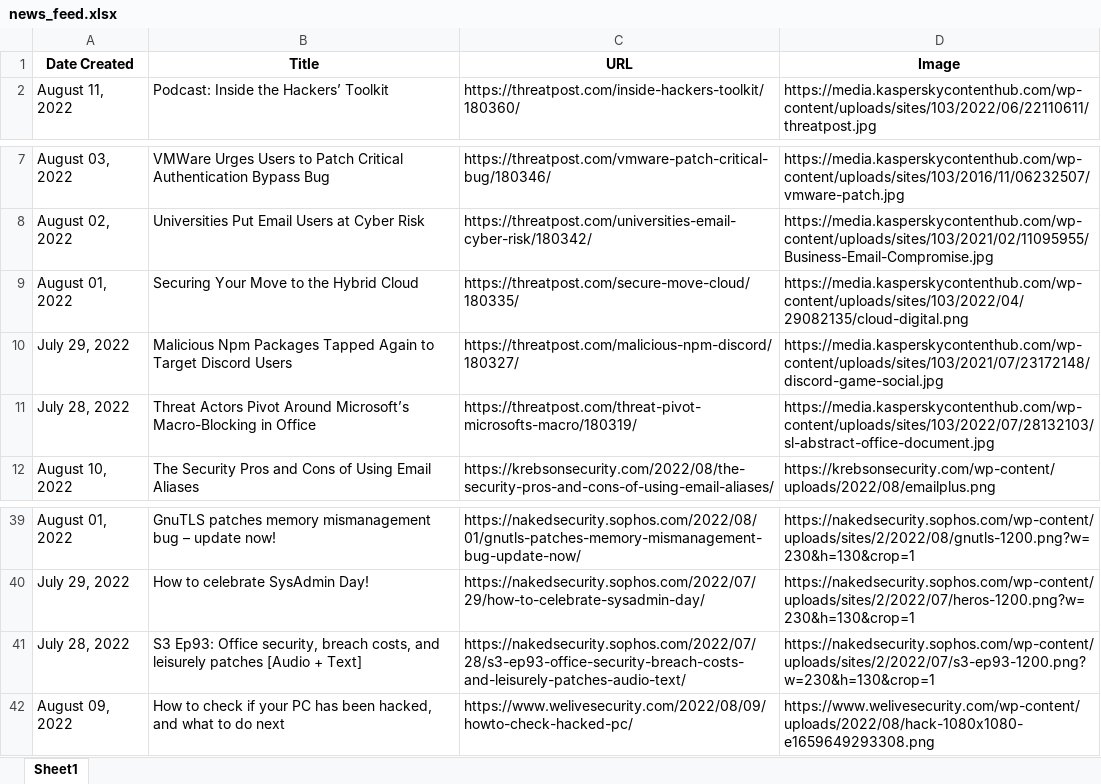
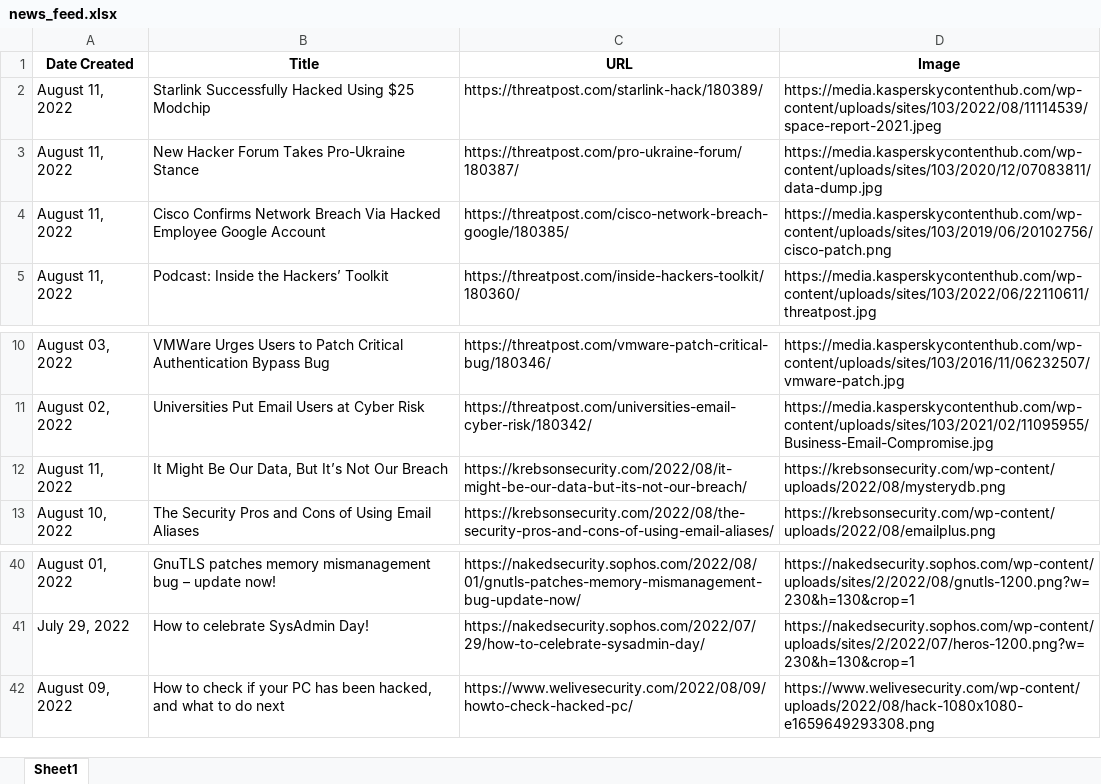
Before and after one commit to thecyberbytes/thecyberbytes.github.io, an Excel workbook: cyber_web/excels/news_feed.xlsx, sheet Sheet1, drawn as a sheet; only a part is shown, gaps mark what is left out; values as stored, in another font and other column widths than the file's, no borders; removed rows and columns are numbered as before the commit, all else as after; the diff covers the shown part only; the diff names each change by its address in the sheet, - before the commit and + after, or states it on an @@ line.

```diff
--- a/cyber_web/excels/news_feed.xlsx (sheet Sheet1)
+++ b/cyber_web/excels/news_feed.xlsx (sheet Sheet1)
+row 2: August 11, 2022 | Starlink Successfully Hacked Using $25 Modchip | https://threatpost.com/starlink-hack/180389/ | https://media.kasperskycontenthub.com/wp-content/uploads/sites/103/2022/08/11114539/space-report-2021.jpeg
+row 3: August 11, 2022 | New Hacker Forum Takes Pro-Ukraine Stance | https://threatpost.com/pro-ukraine-forum/180387/ | https://media.kasperskycontenthub.com/wp-content/uploads/sites/103/2020/12/07083811/data-dump.jpg
+row 4: August 11, 2022 | Cisco Confirms Network Breach Via Hacked Employee Google Account | https://threatpost.com/cisco-network-breach-google/180385/ | https://media.kasperskycontenthub.com/wp-content/uploads/sites/103/2019/06/20102756/cisco-patch.png
-row 9: August 01, 2022 | Securing Your Move to the Hybrid Cloud | https://threatpost.com/secure-move-cloud/180335/ | https://media.kasperskycontenthub.com/wp-content/uploads/sites/103/2022/04/29082135/cloud-digital.png
-row 10: July 29, 2022 | Malicious Npm Packages Tapped Again to Target Discord Users | https://threatpost.com/malicious-npm-discord/180327/ | https://media.kasperskycontenthub.com/wp-content/uploads/sites/103/2021/07/23172148/discord-game-social.jpg
-row 11: July 28, 2022 | Threat Actors Pivot Around Microsoft’s Macro-Blocking in Office | https://threatpost.com/threat-pivot-microsofts-macro/180319/ | https://media.kasperskycontenthub.com/wp-content/uploads/sites/103/2022/07/28132103/sl-abstract-office-document.jpg
+row 12: August 11, 2022 | It Might Be Our Data, But It’s Not Our Breach | https://krebsonsecurity.com/2022/08/it-might-be-our-data-but-its-not-our-breach/ | https://krebsonsecurity.com/wp-content/uploads/2022/08/mysterydb.png
-row 41: July 28, 2022 | S3 Ep93: Office security, breach costs, and leisurely patches [Audio + Text] | https://nakedsecurity.sophos.com/2022/07/28/s3-ep93-office-security-breach-costs-and-leisurely-patches-audio-text/ | https://nakedsecurity.sophos.com/wp-content/uploads/sites/2/2022/07/s3-ep93-1200.png?w=230&h=130&crop=1
```
Also changed, not shown: 12 added rows, 12 removed rows and 7 edited cells elsewhere in this sheet, cyber_web/excels/blog_feed.xlsx, cyber_web/excels/news_categorized.xlsx, 25 other files.
